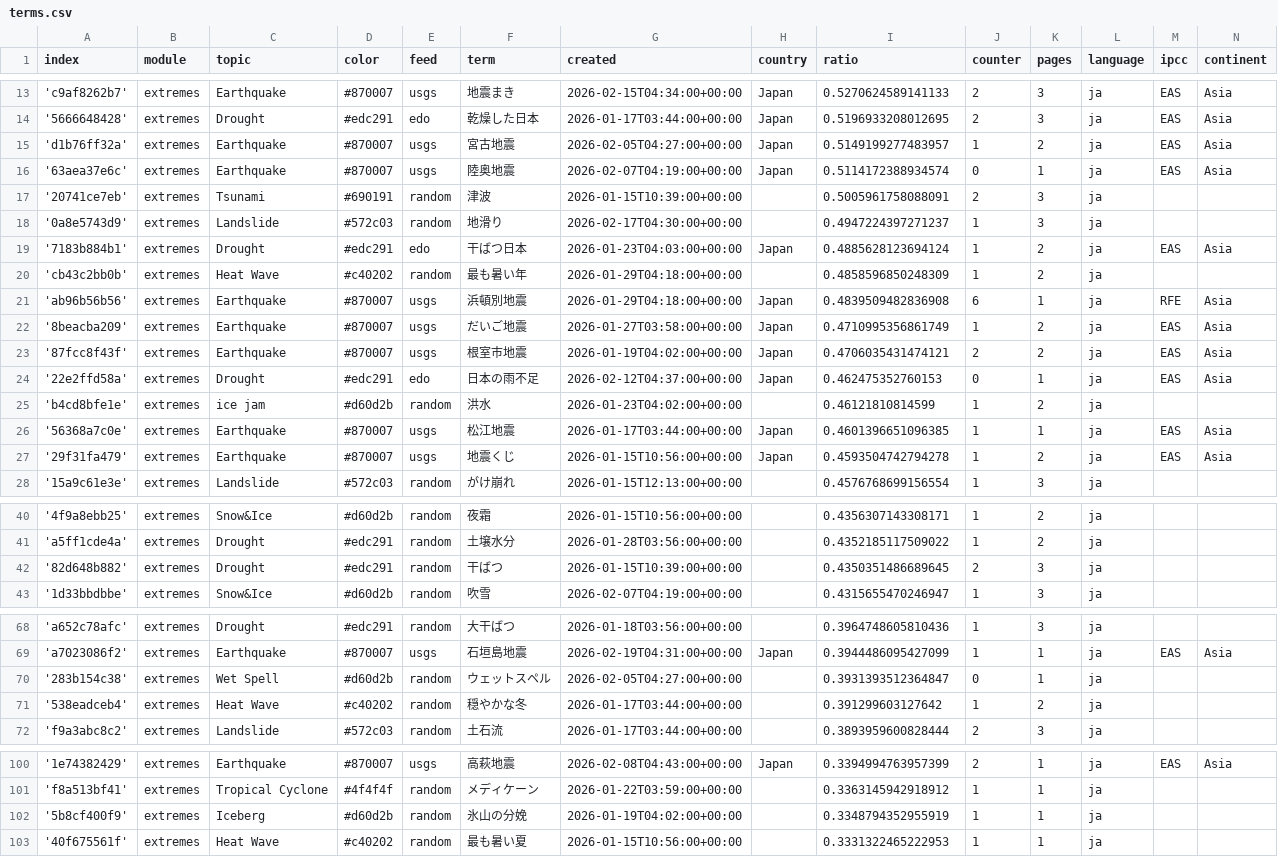
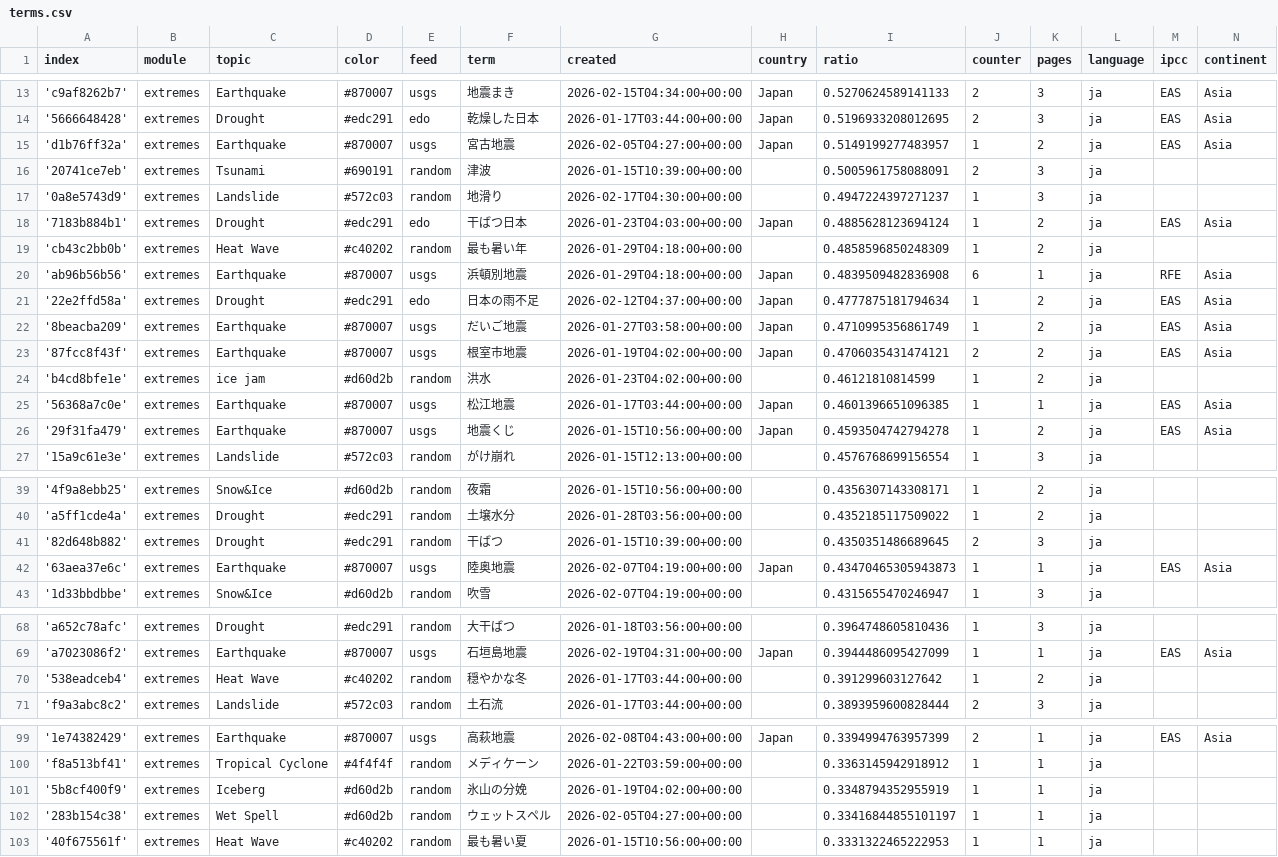
Before and after one commit to annajungfleischnews/japaneseExtremes, a CSV file: terms.csv, drawn as a sheet; only a part is shown, gaps mark what is left out.

```diff
--- a/terms.csv
+++ b/terms.csv
@@ -15,3 +15,2 @@ index,module,topic,color,feed,term,created,country,ratio,counter,pages,language,
 'd1b76ff32a',extremes,Earthquake,#870007,usgs,宮古地震,2026-02-05T04:27:00+00:00,Japan,0.5149199277483957,1,2,ja,EAS,Asia
-'63aea37e6c',extremes,Earthquake,#870007,usgs,陸奥地震,2026-02-07T04:19:00+00:00,Japan,0.5114172388934574,0,1,ja,EAS,Asia
 '20741ce7eb',extremes,Tsunami,#690191,random,津波,2026-01-15T10:39:00+00:00,,0.5005961758088091,2,3,ja,,
@@ -21,5 +20,5 @@ index,module,topic,color,feed,term,created,country,ratio,counter,pages,language,
 'ab96b56b56',extremes,Earthquake,#870007,usgs,浜頓別地震,2026-01-29T04:18:00+00:00,Japan,0.4839509482836908,6,1,ja,RFE,Asia
+'22e2ffd58a',extremes,Drought,#edc291,edo,日本の雨不足,2026-02-12T04:37:00+00:00,Japan,0.4777875181794634,1,2,ja,EAS,Asia
 '8beacba209',extremes,Earthquake,#870007,usgs,だいご地震,2026-01-27T03:58:00+00:00,Japan,0.4710995356861749,1,2,ja,EAS,Asia
 '87fcc8f43f',extremes,Earthquake,#870007,usgs,根室市地震,2026-01-19T04:02:00+00:00,Japan,0.4706035431474121,2,2,ja,EAS,Asia
-'22e2ffd58a',extremes,Drought,#edc291,edo,日本の雨不足,2026-02-12T04:37:00+00:00,Japan,0.462475352760153,0,1,ja,EAS,Asia
 'b4cd8bfe1e',extremes,ice jam,#d60d2b,random,洪水,2026-01-23T04:02:00+00:00,,0.46121810814599,1,2,ja,,
@@ -42,2 +41,3 @@ index,module,topic,color,feed,term,created,country,ratio,counter,pages,language,
 '82d648b882',extremes,Drought,#edc291,random,干ばつ,2026-01-15T10:39:00+00:00,,0.4350351486689645,2,3,ja,,
+'63aea37e6c',extremes,Earthquake,#870007,usgs,陸奥地震,2026-02-07T04:19:00+00:00,Japan,0.43470465305943873,1,1,ja,EAS,Asia
 '1d33bbdbbe',extremes,Snow&Ice,#d60d2b,random,吹雪,2026-02-07T04:19:00+00:00,,0.4315655470246947,1,3,ja,,
@@ -69,3 +69,2 @@ index,module,topic,color,feed,term,created,country,ratio,counter,pages,language,
 'a7023086f2',extremes,Earthquake,#870007,usgs,石垣島地震,2026-02-19T04:31:00+00:00,Japan,0.3944486095427099,1,1,ja,EAS,Asia
-'283b154c38',extremes,Wet Spell,#d60d2b,random,ウェットスペル,2026-02-05T04:27:00+00:00,,0.3931393512364847,0,1,ja,,
 '538eadceb4',extremes,Heat Wave,#c40202,random,穏やかな冬,2026-01-17T03:44:00+00:00,,0.391299603127642,1,2,ja,,
@@ -102,2 +101,3 @@ index,module,topic,color,feed,term,created,country,ratio,counter,pages,language,
 '5b8cf400f9',extremes,Iceberg,#d60d2b,random,氷山の分娩,2026-01-19T04:02:00+00:00,,0.3348794352955919,1,1,ja,,
+'283b154c38',extremes,Wet Spell,#d60d2b,random,ウェットスペル,2026-02-05T04:27:00+00:00,,0.33416844855101197,1,1,ja,,
 '40f675561f',extremes,Heat Wave,#c40202,random,最も暑い夏,2026-01-15T10:56:00+00:00,,0.3331322465222953,1,1,ja,,
```
Also changed, not shown: 2 other files.
